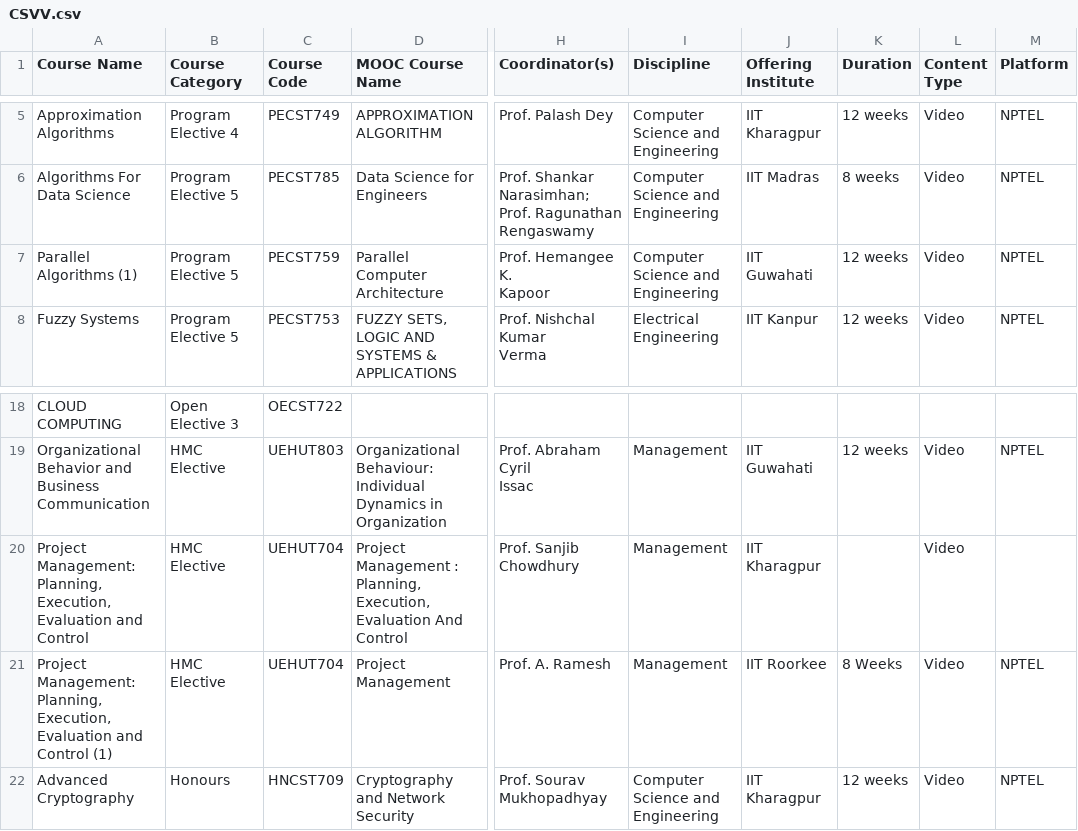
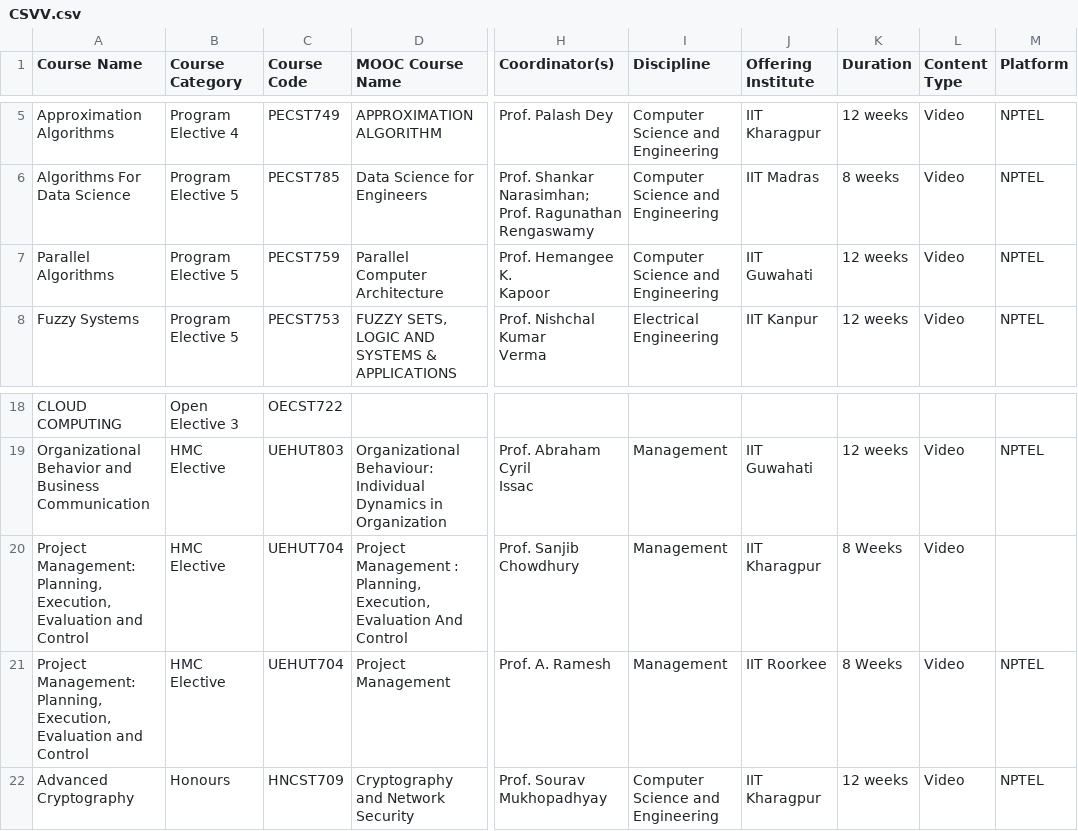
Before and after one commit to gabsgj/MOOC-Course-Pdf, a CSV file: CSVV.csv, drawn as a sheet; only a part is shown, gaps mark what is left out; the diff names each change by its address in the sheet, - before the commit and + after, or states it on an @@ line.

Commit message:
docs: Add multiple KTU syllabus PDFs and refine course data in CSVV.csv.

```diff
--- a/CSVV.csv
+++ b/CSVV.csv
-A7 (Course Name): Parallel Algorithms (1)
+A7 (Course Name): Parallel Algorithms
-K20 (Duration): (empty)
+K20 (Duration): 8 Weeks
-A21 (Course Name): …and Control (1)
+A21 (Course Name): …and Control
```
Also changed, not shown: 30 other files.
